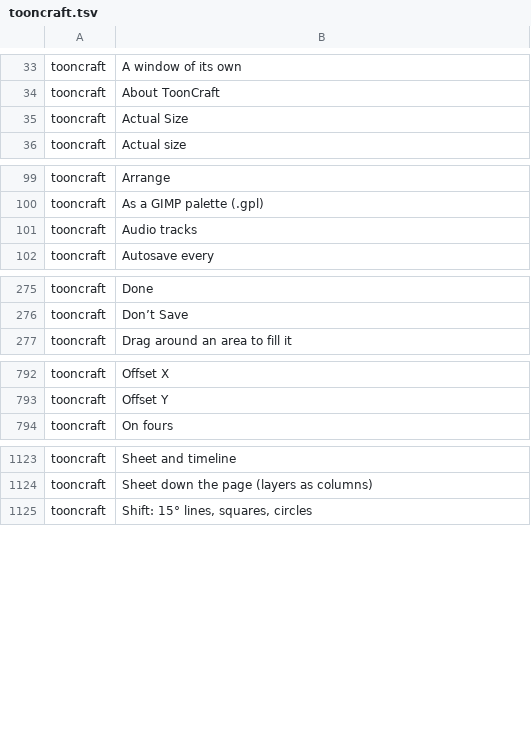
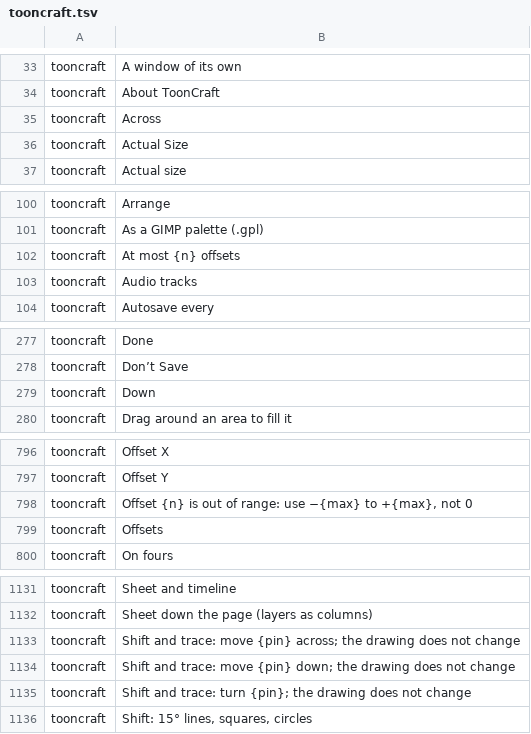
Before and after one commit to XmYx/tooncraft, a TSV file: locales/tooncraft.tsv, drawn as a sheet; only a part is shown, gaps mark what is left out; the diff covers the shown part only; the diff names each change by its address in the sheet, - before the commit and + after, or states it on an @@ line.

```diff
--- a/locales/tooncraft.tsv
+++ b/locales/tooncraft.tsv
+row 35: tooncraft | Across
+row 102: tooncraft | At most {n} offsets
+row 279: tooncraft | Down
+row 798: tooncraft | Offset {n} is out of range: use −{max} to +{max}, not 0
+row 799: tooncraft | Offsets
+row 1133: tooncraft | Shift and trace: move {pin} across; the drawing does not change
+row 1134: tooncraft | Shift and trace: move {pin} down; the drawing does not change
+row 1135: tooncraft | Shift and trace: turn {pin}; the drawing does not change
```
Also changed, not shown: 7 added rows elsewhere in this file, 16 other files.
